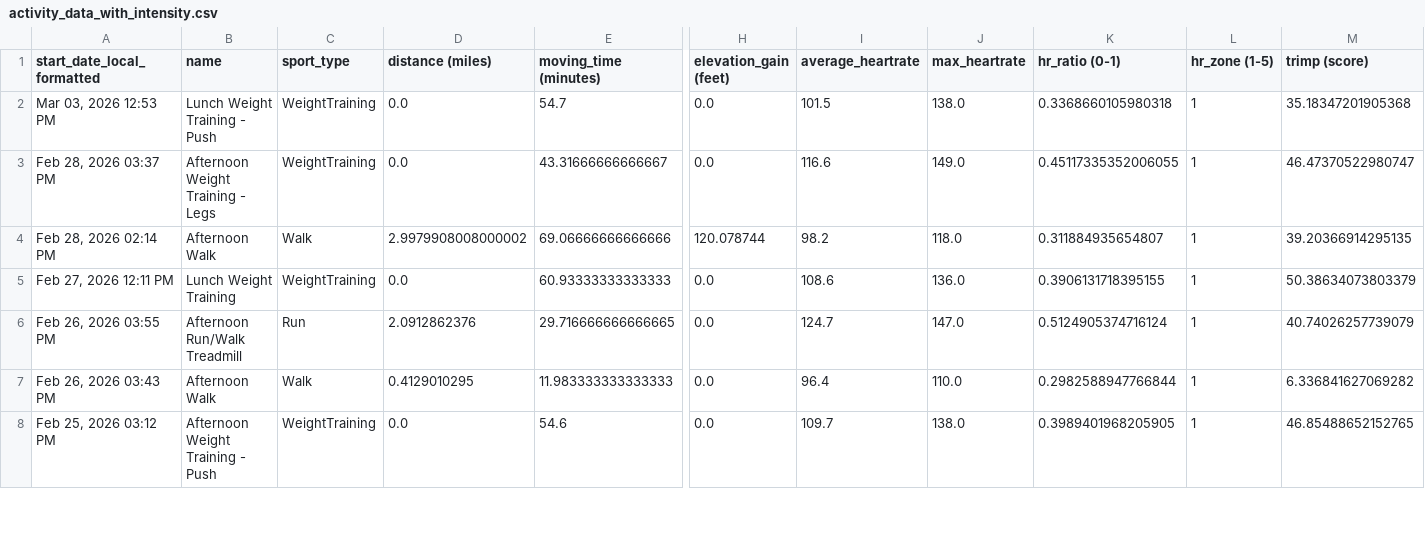
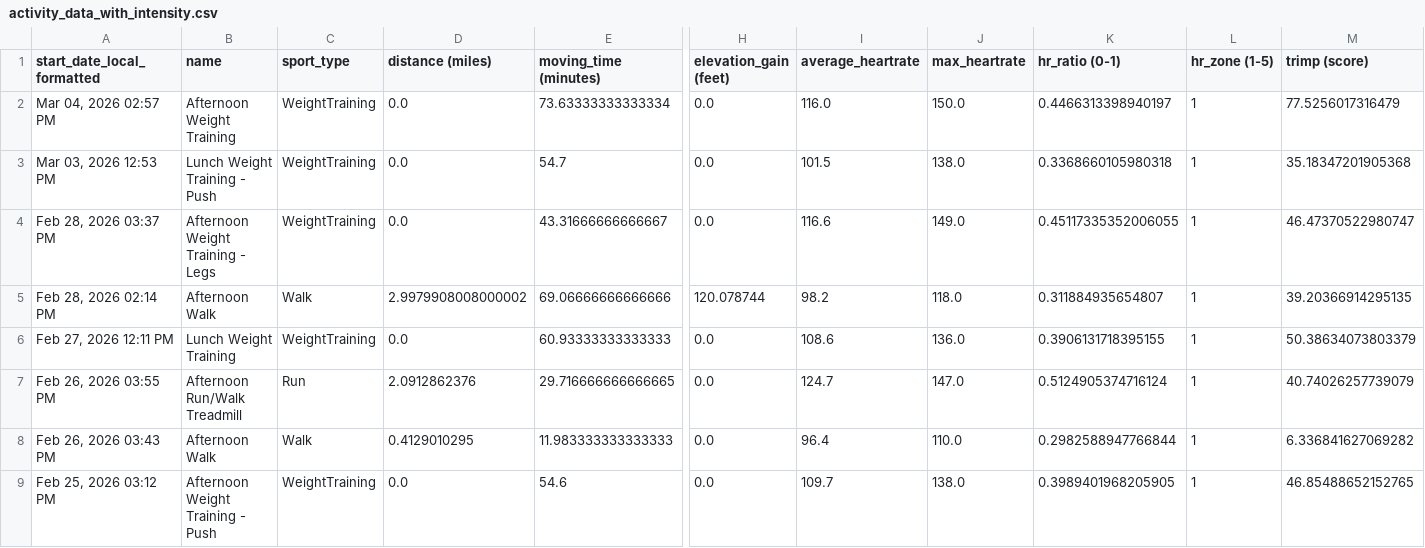
Before and after one commit to adbrigs/strava-training-dashboard, a CSV file: Training_Intensity_Report/dashboard/data/activity_data_with_intensity.csv, drawn as a sheet; only a part is shown, gaps mark what is left out; rows hold the shown columns only; the diff names each change by its address in the sheet, - before the commit and + after, or states it on an @@ line.

```diff
--- a/Training_Intensity_Report/dashboard/data/activity_data_with_intensity.csv
+++ b/Training_Intensity_Report/dashboard/data/activity_data_with_intensity.csv
+row 2: Mar 04, 2026 02:57 PM | Afternoon Weight Training | WeightTraining | 0.0 | 73.63333333333334 | 0.0 | 116.0 | 150.0 | 0.4466313398940197 | 1 | 77.5256017316479
```
Also changed, not shown: Training_Intensity_Report/dashboard/data/all_activities_rawdata.csv.
